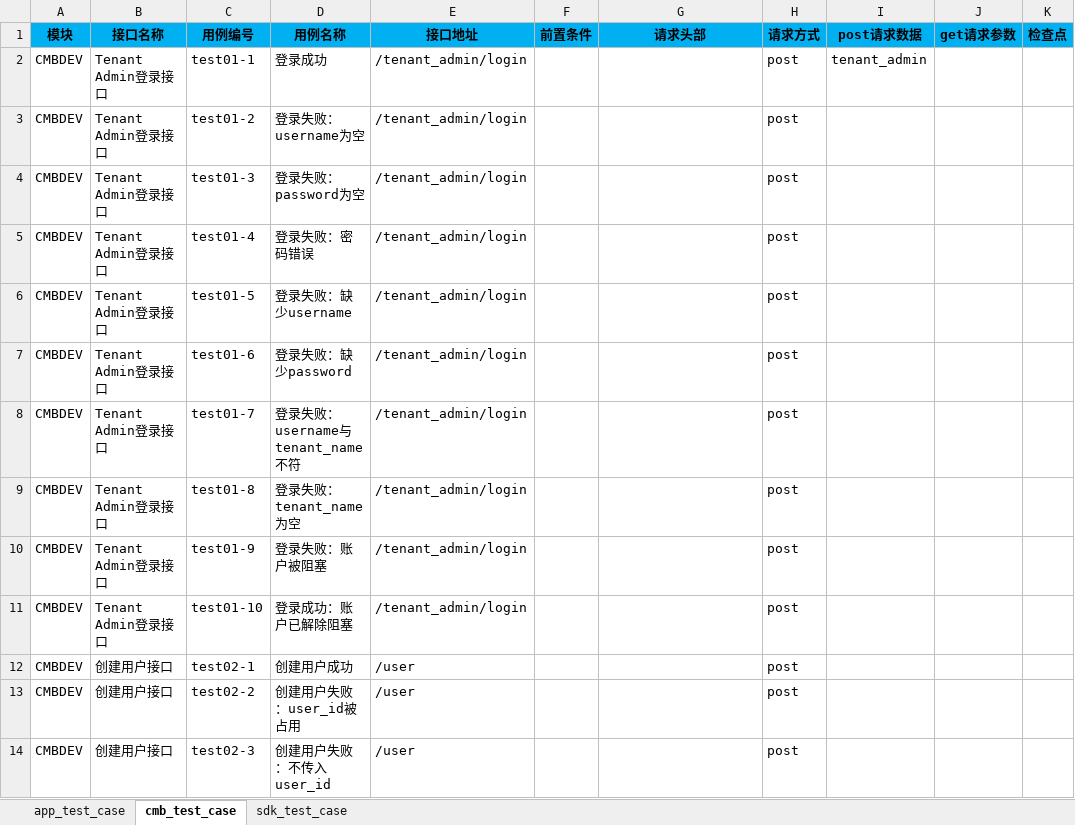
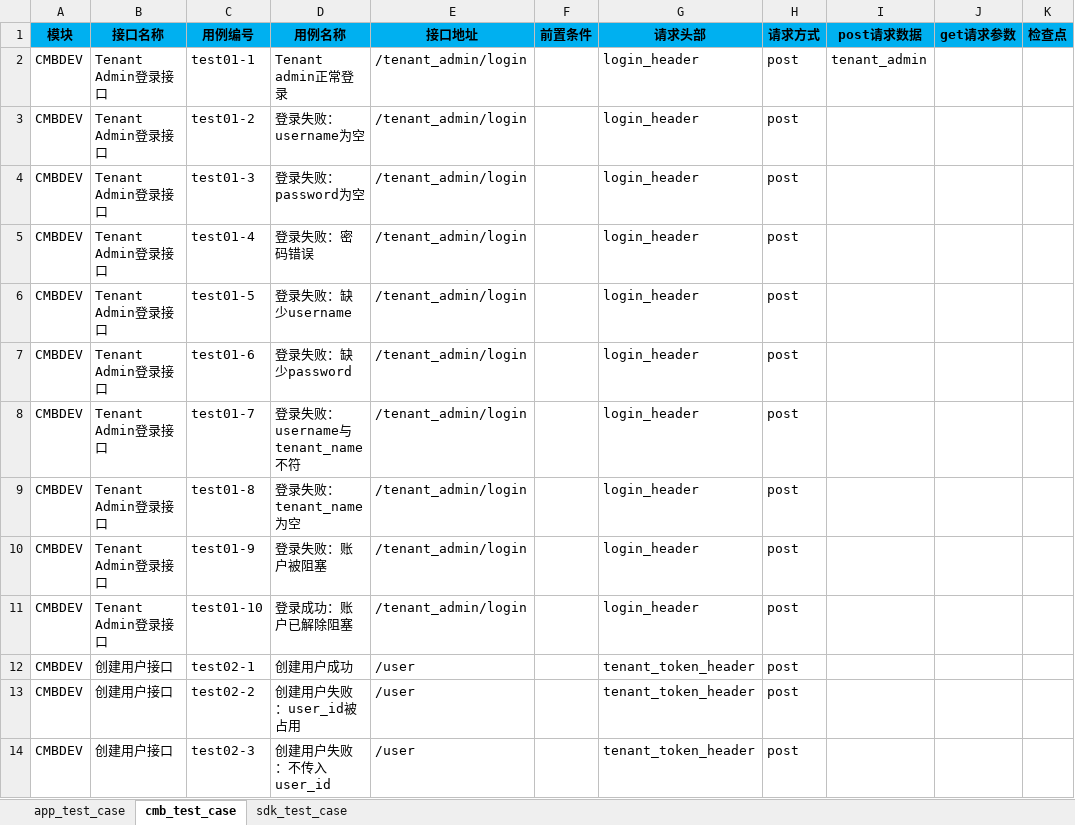
Before and after one commit to guohaiyi/poppy, an Excel workbook: testDataFile/TestCase.xlsx, sheet cmb_test_case, drawn as a sheet; only a part is shown; values as stored, in another font and other column widths than the file's, no borders; the diff names each change by its address in the sheet, - before the commit and + after, or states it on an @@ line.

```diff
--- a/testDataFile/TestCase.xlsx (sheet cmb_test_case)
+++ b/testDataFile/TestCase.xlsx (sheet cmb_test_case)
-D2 (用例名称): 登录成功
+D2 (用例名称): Tenant admin正常登录
-G2:G11 (请求头部): (empty)
+G2:G11 (请求头部): login_header
-G12:G14 (请求头部): (empty)
+G12:G14 (请求头部): tenant_token_header
```
Also changed, not shown: sheet app_test_case, 54 other files.
